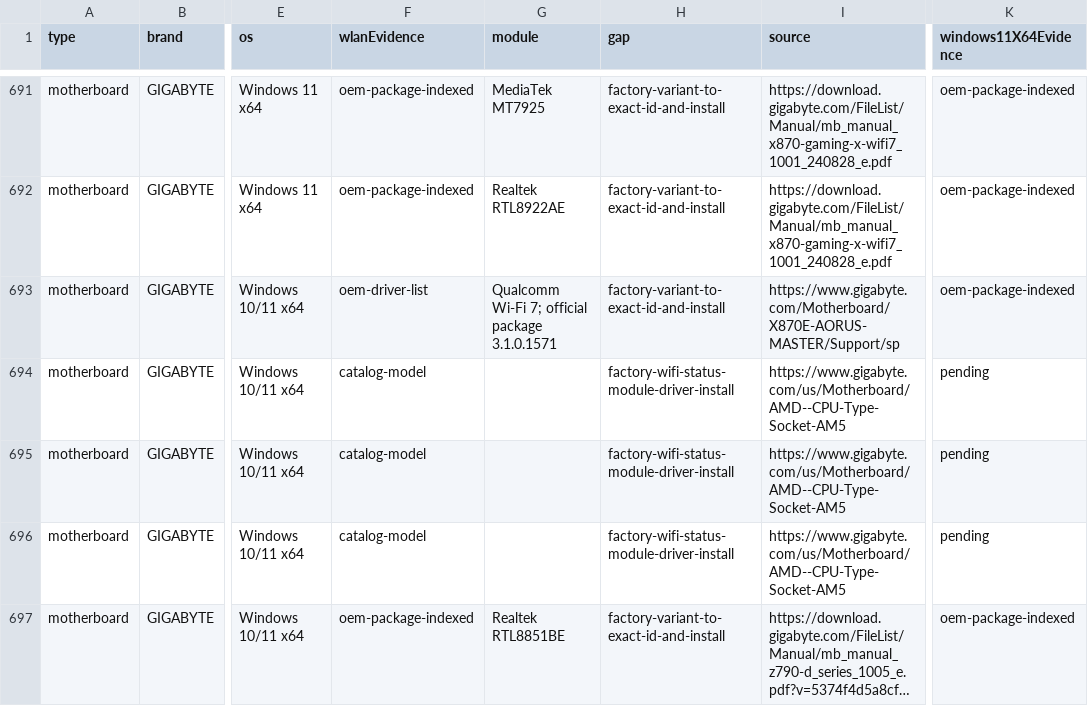
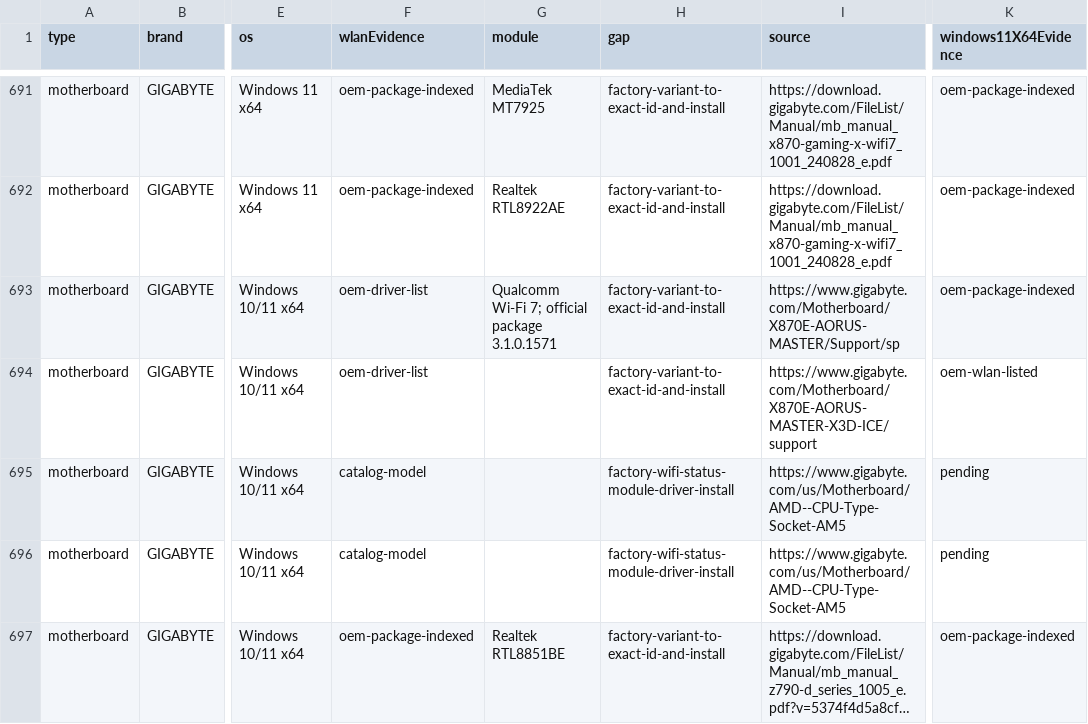
Before and after one commit to akikazu-pc/hardware-check, a CSV file: docs/network-rescue-model-gaps.csv, drawn as a sheet; only a part is shown, gaps mark what is left out; long unchanged cells end in …; the diff covers the shown part only; the diff names each change by its address in the sheet, - before the commit and + after, or states it on an @@ line.

Commit message:
feat(rescue): audit pending rows

```diff
--- a/docs/network-rescue-model-gaps.csv
+++ b/docs/network-rescue-model-gaps.csv
-F694 (wlanEvidence): catalog-model
+F694 (wlanEvidence): oem-driver-list
-H694 (gap): factory-wifi-status-module-driver-install
+H694 (gap): factory-variant-to-exact-id-and-install
-I694 (source): https://www.gigabyte.com/us/Motherboard/AMD--CPU-Type-Socket-AM5
+I694 (source): https://www.gigabyte.com/Motherboard/X870E-AORUS-MASTER-X3D-ICE/support
-K694 (windows11X64Evidence): pending
+K694 (windows11X64Evidence): oem-wlan-listed
```
Also changed, not shown: 132 edited cells elsewhere in this file, 2 other files.
